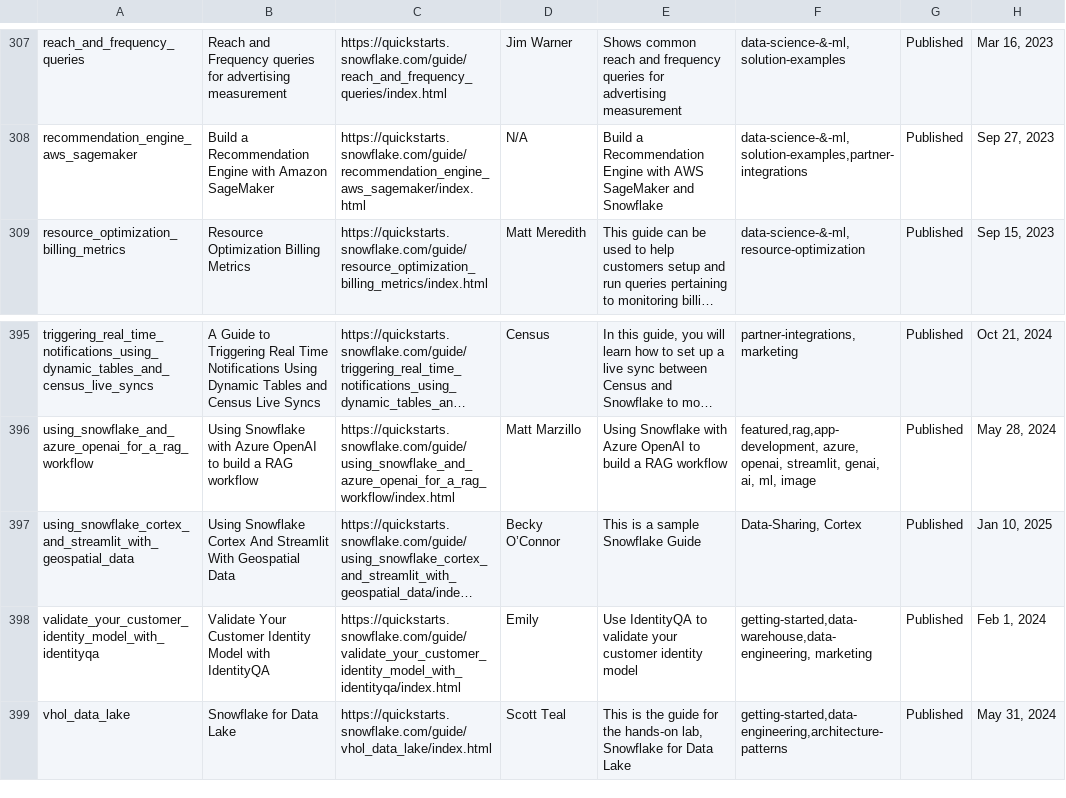
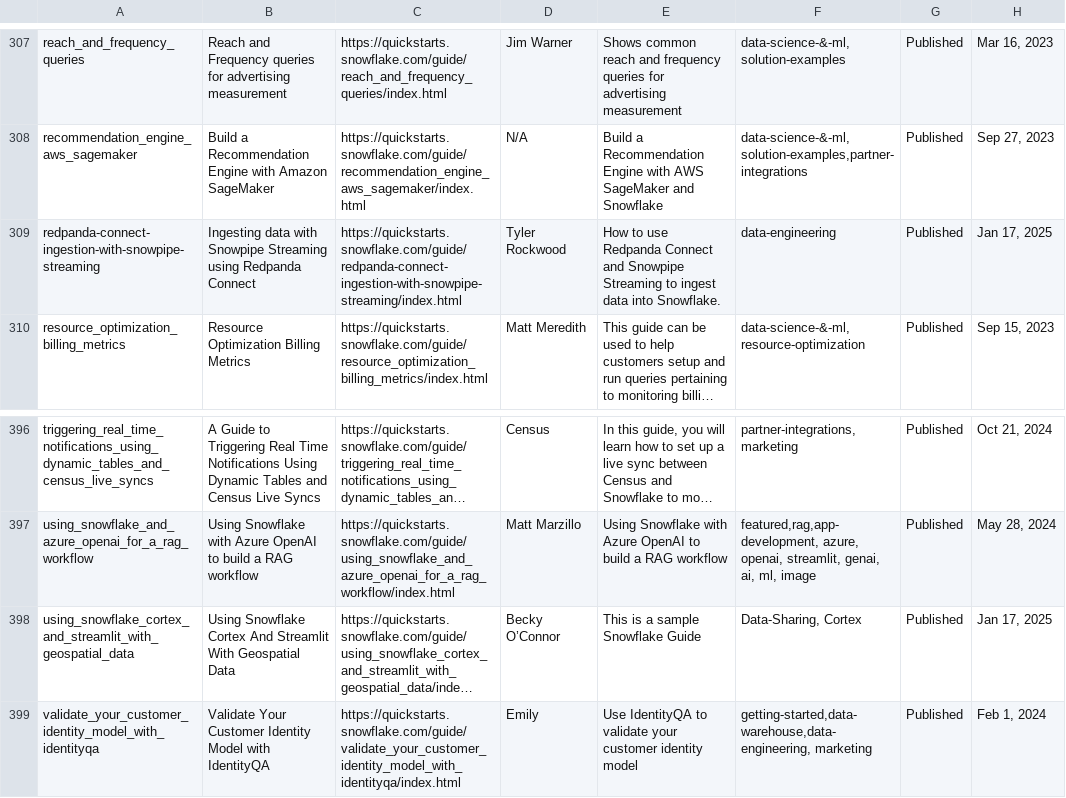
Before and after one commit to iamontheinet/quickstarts-on-snowflake, a CSV file: qs.csv, drawn as a sheet; only a part is shown, gaps mark what is left out; the shorter side is filled out with more unchanged rows; long unchanged cells end in …; addresses are those after the commit; the diff names each change by its address in the sheet, - before the commit and + after, or states it on an @@ line.

Commit message:
Updated qs list

```diff
--- a/qs.csv
+++ b/qs.csv
+row 309: redpanda-connect-ingestion-with-snowpipe-streaming | Ingesting data with Snowpipe Streaming using Redpanda Connect | https://quickstarts.snowflake.com/guide/redpanda-connect-ingestion-with-snowpipe-streaming/index.html | Tyler Rockwood | How to use Redpanda Connect and Snowpipe Streaming to ingest data into Snowflake. | data-engineering | Published | Jan 17, 2025
-H398: Jan 10, 2025
+H398: Jan 17, 2025
```
